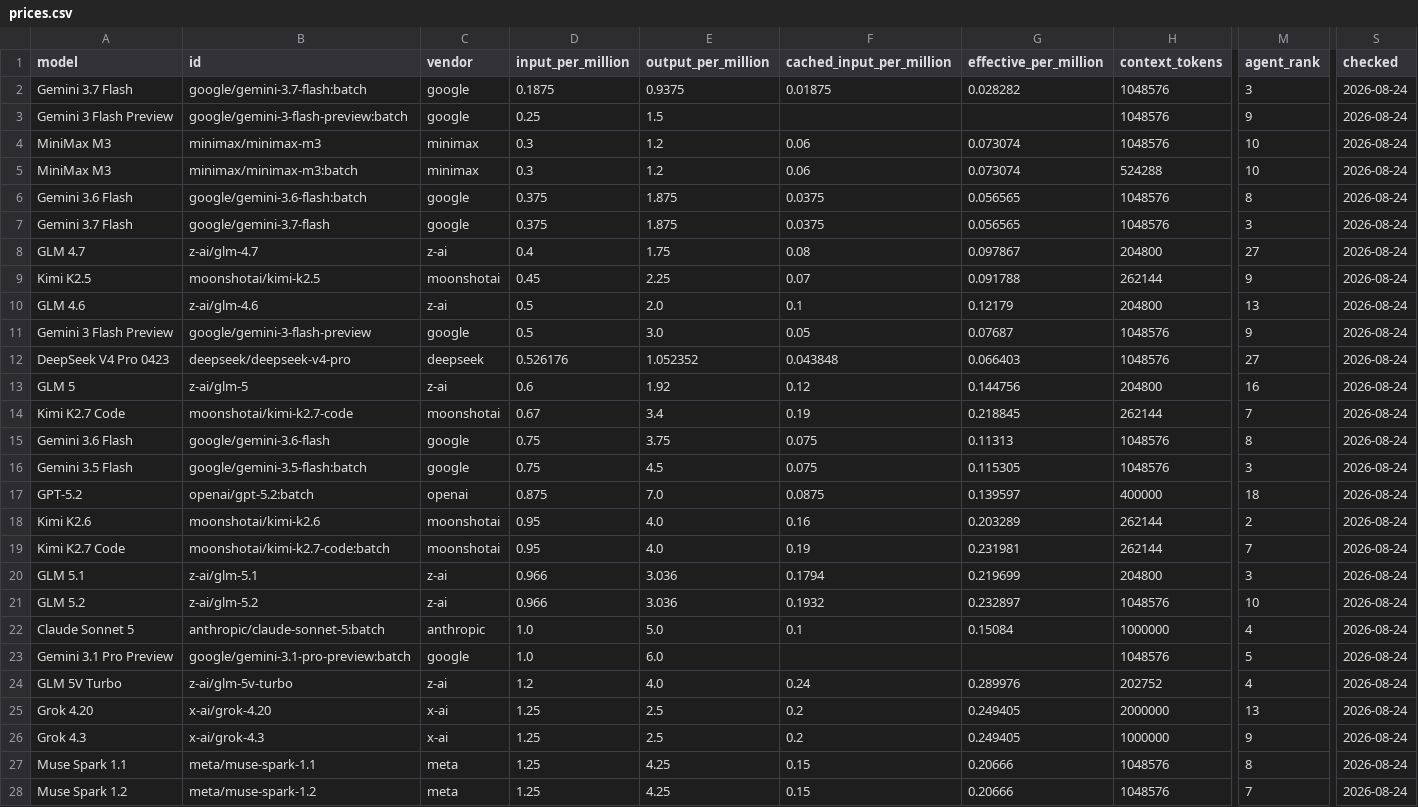
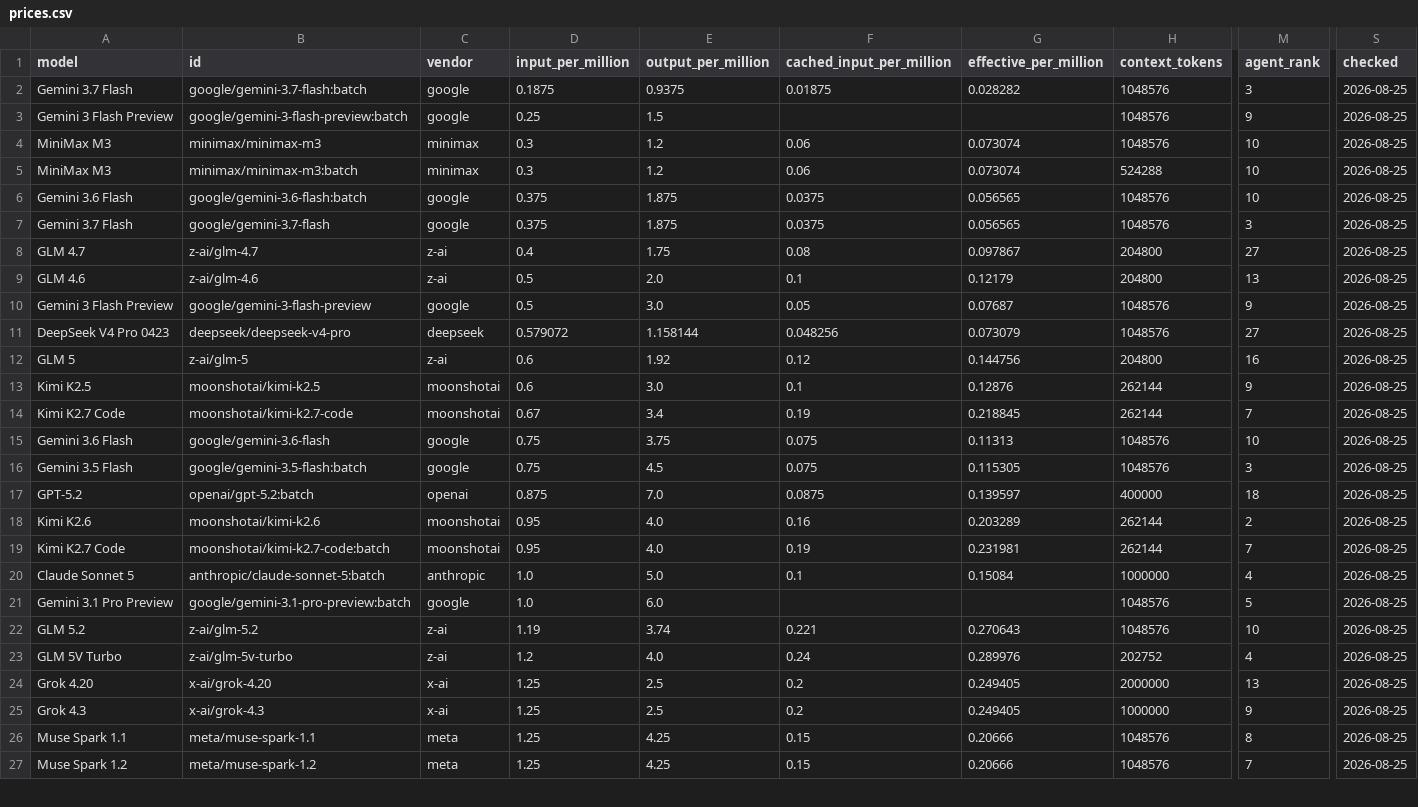
Before and after one commit to xyzs996/llm-api-pricing, a CSV file: data/prices.csv, drawn as a sheet; only a part is shown, gaps mark what is left out; removed rows and columns are numbered as before the commit, all else as after; rows hold the shown columns only; the diff covers the shown part only; the diff names each change by its address in the sheet, - before the commit and + after, or states it on an @@ line.

Commit message:
53 field notes on AI coding agents — +0 ~22 -0 files

```diff
--- a/data/prices.csv
+++ b/data/prices.csv
-S2:S8 (checked): 2026-08-24
+S2:S8 (checked): 2026-08-25
-M6 (agent_rank): 8
+M6 (agent_rank): 10
-row 9: Kimi K2.5 | moonshotai/kimi-k2.5 | moonshotai | 0.45 | 2.25 | 0.07 | 0.091788 | 262144 | 9 | 2026-08-24
-S9:S12 (checked): 2026-08-24
+S9:S12 (checked): 2026-08-25
-D11 (input_per_million): 0.526176
+D11 (input_per_million): 0.579072
-E11 (output_per_million): 1.052352
+E11 (output_per_million): 1.158144
-F11 (cached_input_per_million): 0.043848
+F11 (cached_input_per_million): 0.048256
-G11 (effective_per_million): 0.066403
+G11 (effective_per_million): 0.073079
+row 13: Kimi K2.5 | moonshotai/kimi-k2.5 | moonshotai | 0.6 | 3.0 | 0.1 | 0.12876 | 262144 | 9 | 2026-08-25
-S14:S19 (checked): 2026-08-24
+S14:S19 (checked): 2026-08-25
-M15 (agent_rank): 8
+M15 (agent_rank): 10
-row 20: GLM 5.1 | z-ai/glm-5.1 | z-ai | 0.966 | 3.036 | 0.1794 | 0.219699 | 204800 | 3 | 2026-08-24
-row 21: GLM 5.2 | z-ai/glm-5.2 | z-ai | 0.966 | 3.036 | 0.1932 | 0.232897 | 1048576 | 10 | 2026-08-24
-S20:S21 (checked): 2026-08-24
+S20:S21 (checked): 2026-08-25
+row 22: GLM 5.2 | z-ai/glm-5.2 | z-ai | 1.19 | 3.74 | 0.221 | 0.270643 | 1048576 | 10 | 2026-08-25
-S23:S27 (checked): 2026-08-24
+S23:S27 (checked): 2026-08-25
```
Also changed, not shown: 1 added row and 48 edited cells elsewhere in this file, prices.csv, 20 other files.
